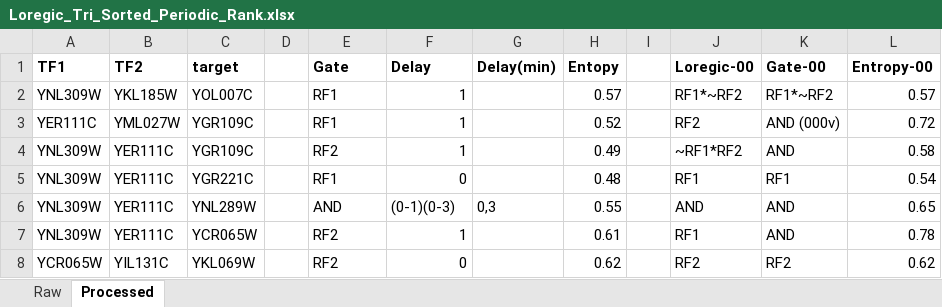
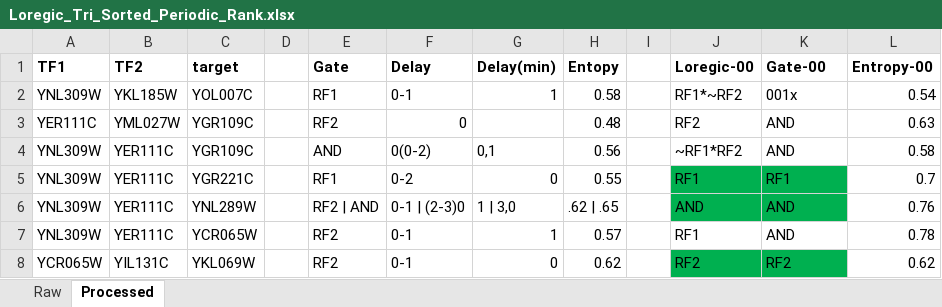
Before and after one commit to aarahvar/IPM_Shift_Analysis, an Excel workbook: Gene_Shift_Analysis/Loregic_Tri_Sorted_Periodic_Rank.xlsx, sheet Processed, drawn as a sheet; only a part is shown; values as stored, in another font and other column widths than the file's, no borders; the diff covers the shown part only; the diff names each change by its address in the sheet, - before the commit and + after, or states it on an @@ line.

Commit message:
Starting to detect gates (up to row=25)

```diff
--- a/Gene_Shift_Analysis/Loregic_Tri_Sorted_Periodic_Rank.xlsx (sheet Processed)
+++ b/Gene_Shift_Analysis/Loregic_Tri_Sorted_Periodic_Rank.xlsx (sheet Processed)
-F2 (Delay): 1
+F2 (Delay): 0-1
-G2 (Delay(min)): (empty)
+G2 (Delay(min)): 1
-H2 (Entopy): 0.57
+H2 (Entopy): 0.58
-K2 (Gate-00): RF1*~RF2
+K2 (Gate-00): 001x
-L2 (Entropy-00): 0.57
+L2 (Entropy-00): 0.54
-E3 (Gate): RF1
+E3 (Gate): RF2
-F3 (Delay): 1
+F3 (Delay): 0
-H3 (Entopy): 0.52
+H3 (Entopy): 0.48
-K3 (Gate-00): AND (000v)
+K3 (Gate-00): AND
-L3 (Entropy-00): 0.72
+L3 (Entropy-00): 0.63
-E4 (Gate): RF2
+E4 (Gate): AND
-F4 (Delay): 1
+F4 (Delay): 0(0-2)
-G4 (Delay(min)): (empty)
+G4 (Delay(min)): 0,1
-H4 (Entopy): 0.49
+H4 (Entopy): 0.56
-F5 (Delay): 0
+F5 (Delay): 0-2
-G5 (Delay(min)): (empty)
+G5 (Delay(min)): 0
-H5 (Entopy): 0.48
+H5 (Entopy): 0.55
-J5:K6 fill: none
+J5:K6 fill: #00B050
-L5 (Entropy-00): 0.54
+L5 (Entropy-00): 0.7
-E6 (Gate): AND
+E6 (Gate): RF2 | AND
-F6 (Delay): (0-1)(0-3)
+F6 (Delay): 0-1 | (2-3)0
-G6 (Delay(min)): 0,3
+G6 (Delay(min)): 1 | 3,0
-H6 (Entopy): 0.55
+H6 (Entopy): .62 | .65
-L6 (Entropy-00): 0.65
+L6 (Entropy-00): 0.76
-F7 (Delay): 1
+F7 (Delay): 0-1
-G7 (Delay(min)): (empty)
+G7 (Delay(min)): 1
-H7 (Entopy): 0.61
+H7 (Entopy): 0.57
-F8 (Delay): 0
+F8 (Delay): 0-1
-G8 (Delay(min)): (empty)
+G8 (Delay(min)): 0
-J8:K8 fill: none
+J8:K8 fill: #00B050
```
Also changed, not shown: 67 edited cells and cell formats elsewhere in this sheet, 10 other files.
